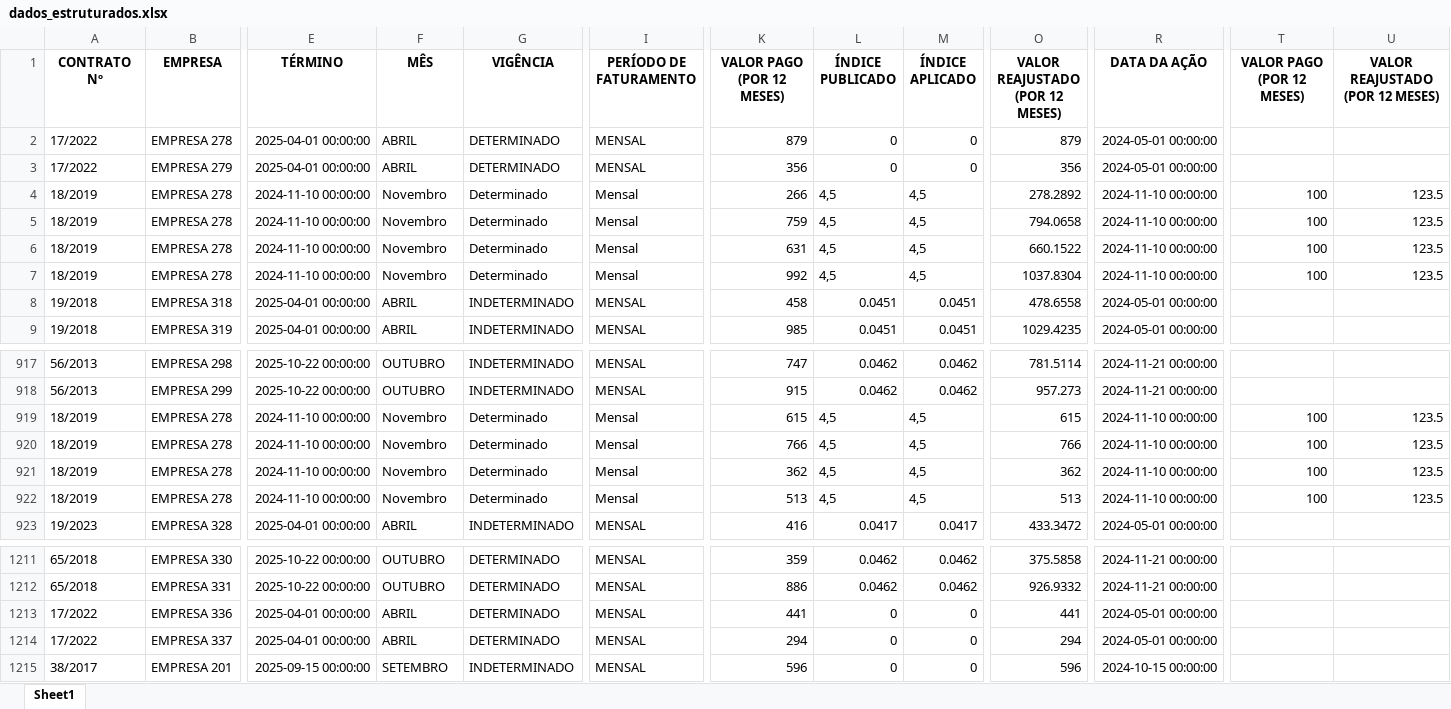
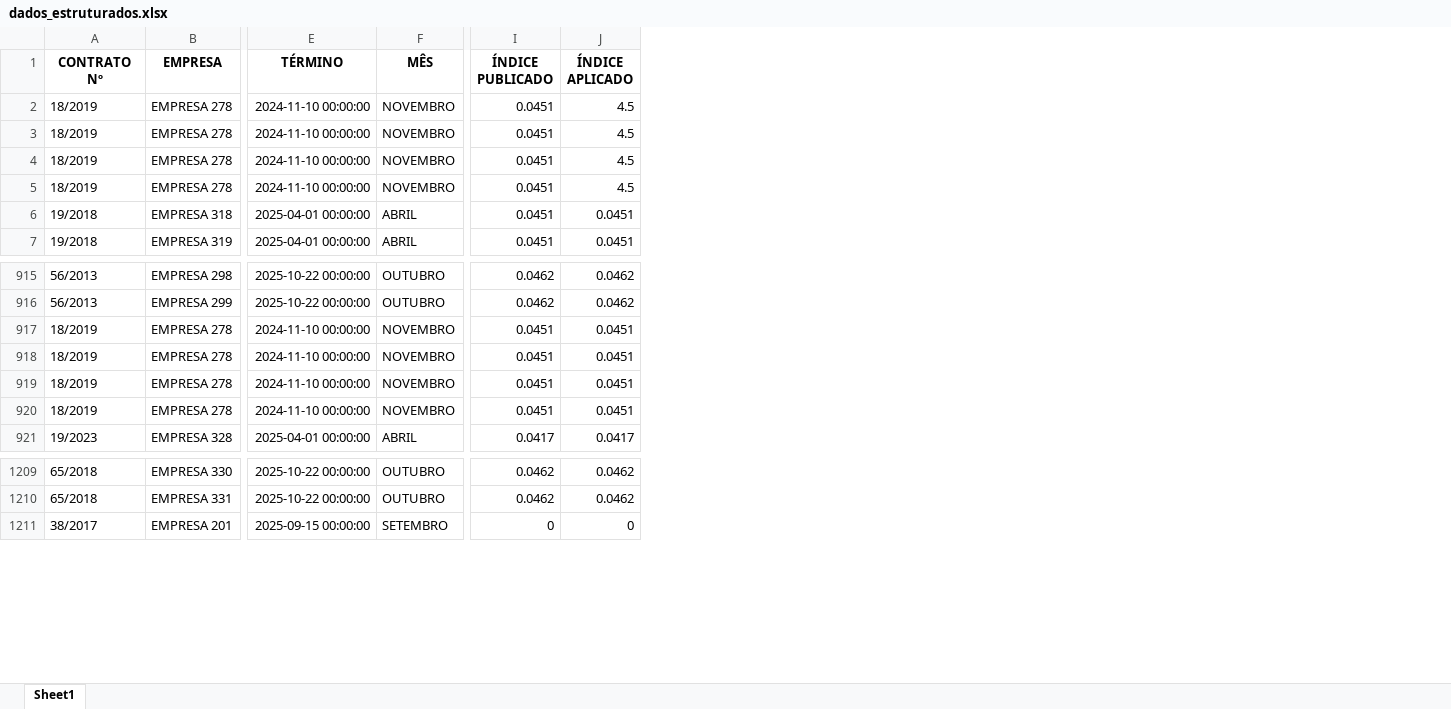
Before and after one commit to Gilmar-Alexandre/Work-Streamlit, an Excel workbook: Work-Dash/planilhas/dados_estruturados.xlsx, sheet Sheet1, drawn as a sheet; only a part is shown, gaps mark what is left out; values as stored, in another font and other column widths than the file's, no borders; removed rows and columns are numbered as before the commit, all else as after; rows hold the shown columns only; the diff names each change by its address in the sheet, - before the commit and + after, or states it on an @@ line.

```diff
--- a/Work-Dash/planilhas/dados_estruturados.xlsx (sheet Sheet1)
+++ b/Work-Dash/planilhas/dados_estruturados.xlsx (sheet Sheet1)
-column G (VIGÊNCIA), rows 4-9: Determinado | Determinado | Determinado | Determinado | INDETERMINADO | INDETERMINADO; rows 917-923: INDETERMINADO | INDETERMINADO | Determinado | Determinado | Determinado | Determinado | INDETERMINADO; rows 1211-1212: DETERMINADO | DETERMINADO; row 1215: INDETERMINADO
-column I (PERÍODO DE FATURAMENTO), rows 4-9: Mensal | Mensal | Mensal | Mensal | MENSAL | MENSAL; rows 917-923: MENSAL | MENSAL | Mensal | Mensal | Mensal | Mensal | MENSAL; rows 1211-1212: MENSAL | MENSAL; row 1215: MENSAL
-column K (VALOR PAGO (POR 12 MESES)), rows 4-9: 266 | 759 | 631 | 992 | 458 | 985; rows 917-923: 747 | 915 | 615 | 766 | 362 | 513 | 416; rows 1211-1212: 359 | 886; row 1215: 596
-column O (VALOR REAJUSTADO (POR 12 MESES)), rows 4-9: 278.2892 | 794.0658 | 660.1522 | 1037.8304 | 478.6558 | 1029.4235; rows 917-923: 781.5114 | 957.273 | 615 | 766 | 362 | 513 | 433.3472; rows 1211-1212: 375.5858 | 926.9332; row 1215: 596
-column R (DATA DA AÇÃO), rows 4-9: 2024-11-10 00:00:00 | 2024-11-10 00:00:00 | 2024-11-10 00:00:00 | 2024-11-10 00:00:00 | 2024-05-01 00:00:00 | 2024-05-01 00:00:00; rows 917-923: 2024-11-21 00:00:00 | 2024-11-21 00:00:00 | 2024-11-10 00:00:00 | 2024-11-10 00:00:00 | 2024-11-10 00:00:00 | 2024-11-10 00:00:00 | 2024-05-01 00:00:00; rows 1211-1212: 2024-11-21 00:00:00 | 2024-11-21 00:00:00; row 1215: 2024-10-15 00:00:00
-column T (VALOR PAGO (POR 12 MESES)), rows 4-7: all 100; rows 919-922: all 100
-column U (VALOR REAJUSTADO (POR 12 MESES)), rows 4-7: all 123.5; rows 919-922: all 123.5
-row 2: 17/2022 | EMPRESA 278 | 2025-04-01 00:00:00 | ABRIL | DETERMINADO | MENSAL | 879 | 0 | 0 | 879 | 2024-05-01 00:00:00
-row 3: 17/2022 | EMPRESA 279 | 2025-04-01 00:00:00 | ABRIL | DETERMINADO | MENSAL | 356 | 0 | 0 | 356 | 2024-05-01 00:00:00
-F2:F5 (MÊS): Novembro
+F2:F5 (MÊS): NOVEMBRO
-I2:I5 (ÍNDICE PUBLICADO): 4,5
+I2:I5 (ÍNDICE PUBLICADO): 0.0451
-J2:J5 (ÍNDICE APLICADO): 4,5
+J2:J5 (ÍNDICE APLICADO): 4.5
-F917:F920 (MÊS): Novembro
+F917:F920 (MÊS): NOVEMBRO
-I917:I920 (ÍNDICE PUBLICADO): 4,5
+I917:I920 (ÍNDICE PUBLICADO): 0.0451
-J917:J920 (ÍNDICE APLICADO): 4,5
+J917:J920 (ÍNDICE APLICADO): 0.0451
-row 1213: 17/2022 | EMPRESA 336 | 2025-04-01 00:00:00 | ABRIL | DETERMINADO | MENSAL | 441 | 0 | 0 | 441 | 2024-05-01 00:00:00
-row 1214: 17/2022 | EMPRESA 337 | 2025-04-01 00:00:00 | ABRIL | DETERMINADO | MENSAL | 294 | 0 | 0 | 294 | 2024-05-01 00:00:00
```
Also changed, not shown: Work-Dash/planilhas/2023.xlsx, Work-Dash/planilhas/2024.xlsx, 5 other files.
